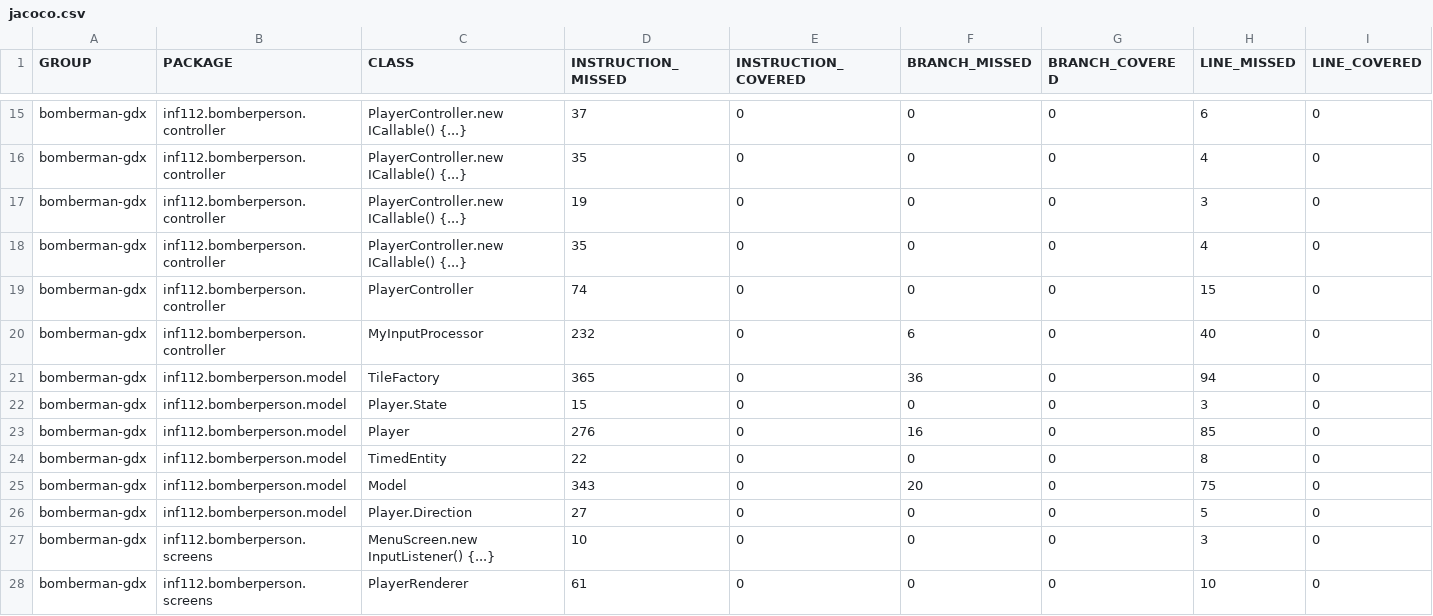
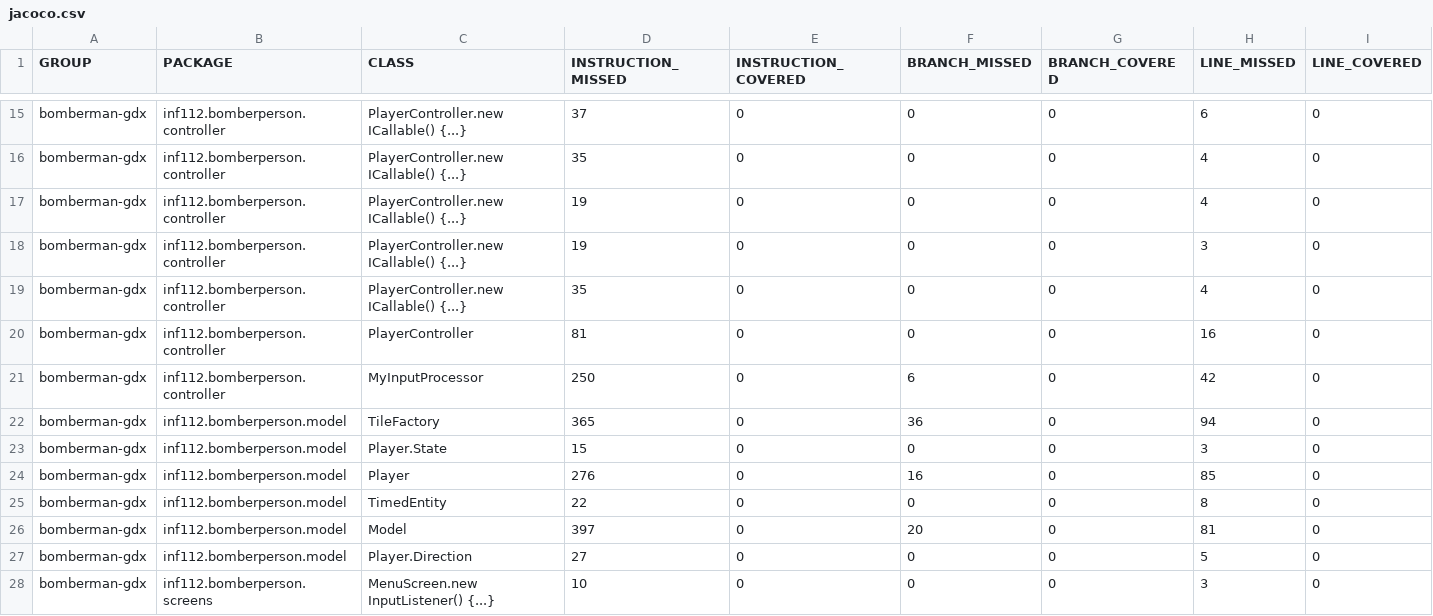
Before and after one commit to EivindSul/bomb-person, a CSV file: target/site/jacoco/jacoco.csv, drawn as a sheet; only a part is shown, gaps mark what is left out; the shorter side is filled out with more unchanged rows; addresses are those after the commit; rows hold the shown columns only; the diff names each change by its address in the sheet, - before the commit and + after, or states it on an @@ line.

```diff
--- a/target/site/jacoco/jacoco.csv
+++ b/target/site/jacoco/jacoco.csv
+row 17: bomberman-gdx | inf112.bomberperson.controller | PlayerController.new ICallable() {...} | 19 | 0 | 0 | 0 | 4 | 0
-D20 (INSTRUCTION_MISSED): 74
+D20 (INSTRUCTION_MISSED): 81
-H20 (LINE_MISSED): 15
+H20 (LINE_MISSED): 16
-D21 (INSTRUCTION_MISSED): 232
+D21 (INSTRUCTION_MISSED): 250
-H21 (LINE_MISSED): 40
+H21 (LINE_MISSED): 42
-D26 (INSTRUCTION_MISSED): 343
+D26 (INSTRUCTION_MISSED): 397
-H26 (LINE_MISSED): 75
+H26 (LINE_MISSED): 81
```
Also changed, not shown: 30 other files.
